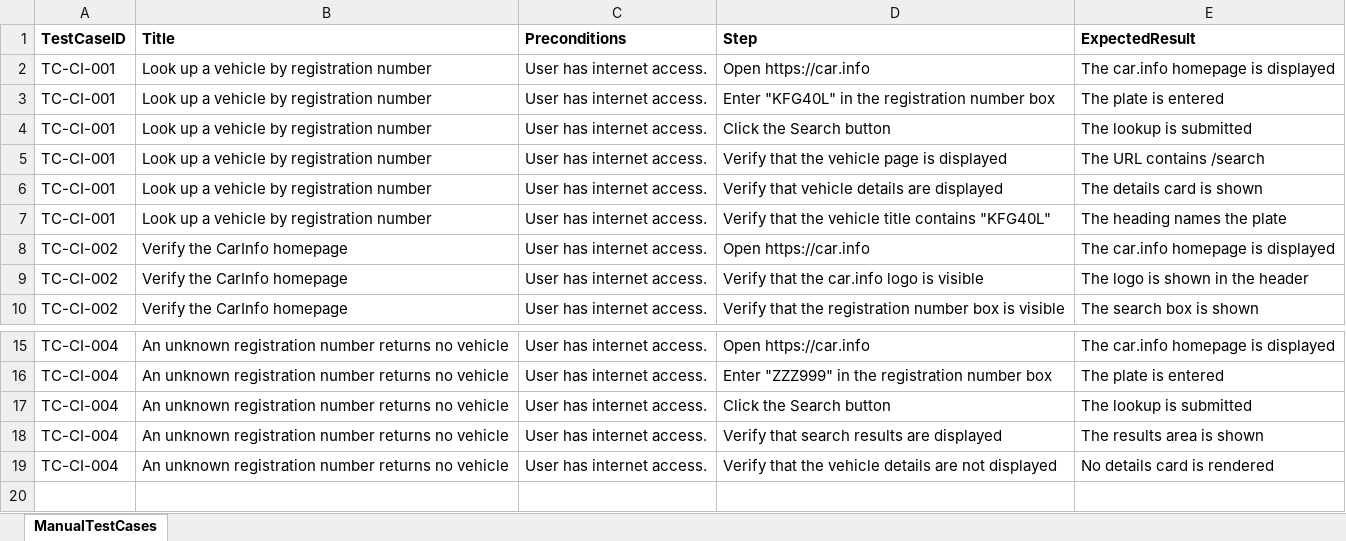
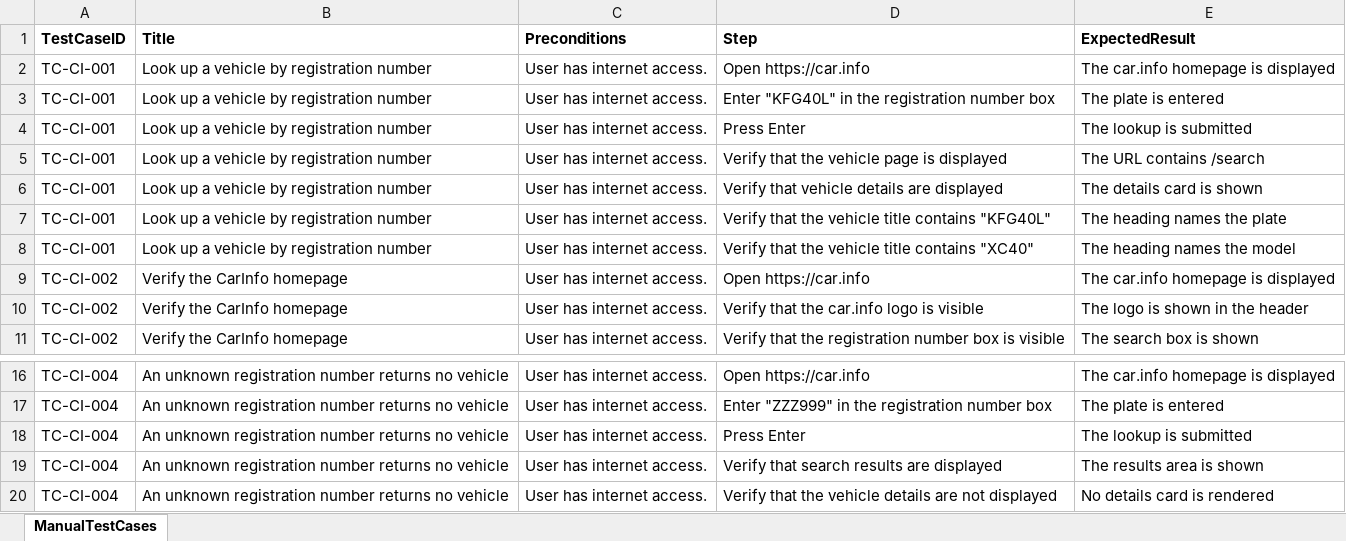
Before and after one commit to PriyadharsiniRK/Practice-Playwright-with-JS, an Excel workbook: input/carinfo-tests.xlsx, sheet ManualTestCases, drawn as a sheet; only a part is shown, gaps mark what is left out; values as stored, in another font and other column widths than the file's, no borders; addresses are those after the commit; the diff names each change by its address in the sheet, - before the commit and + after, or states it on an @@ line.

```diff
--- a/input/carinfo-tests.xlsx (sheet ManualTestCases)
+++ b/input/carinfo-tests.xlsx (sheet ManualTestCases)
-D4 (Step): Click the Search button
+D4 (Step): Press Enter
+row 8: TC-CI-001 | Look up a vehicle by registration number | User has internet access. | Verify that the vehicle title contains "XC40" | The heading names the model
-D18 (Step): Click the Search button
+D18 (Step): Press Enter
```
Also changed, not shown: 7 other files.
